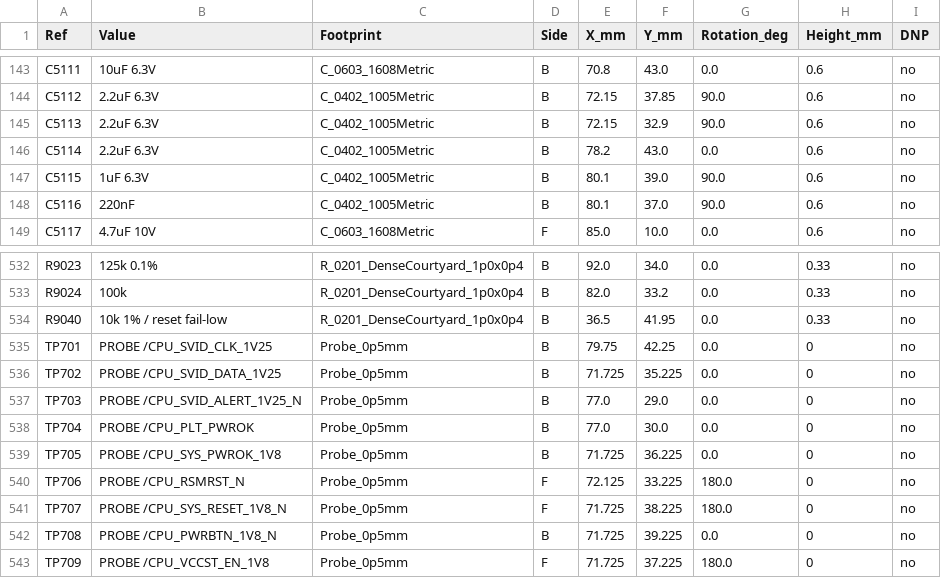
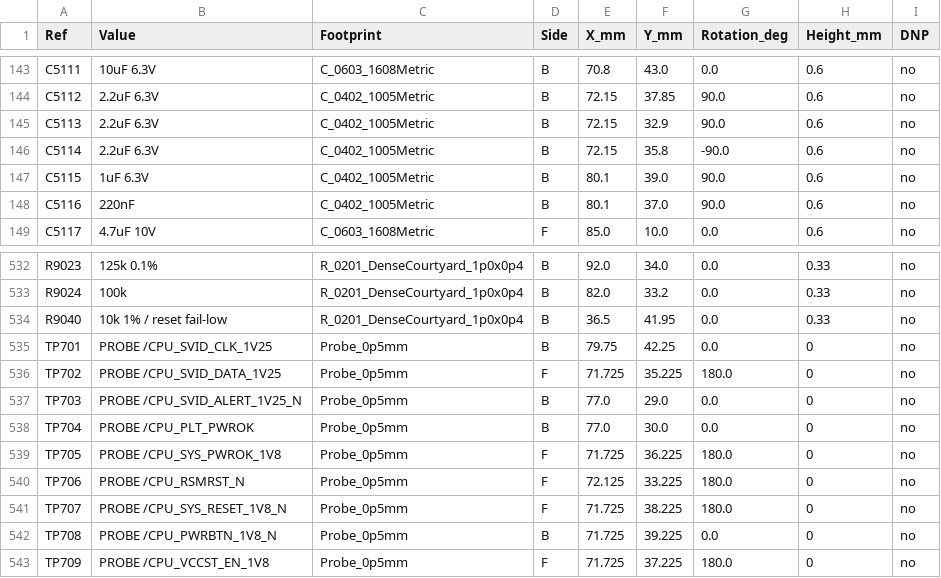
Before and after one commit to isarmg/pcie-switch-2, a CSV file: outputs/PCIe_E1S_96x45_USB12mm_RevW/BOM.csv, drawn as a sheet; only a part is shown, gaps mark what is left out.

```diff
--- a/outputs/PCIe_E1S_96x45_USB12mm_RevW/BOM.csv
+++ b/outputs/PCIe_E1S_96x45_USB12mm_RevW/BOM.csv
@@ -145,3 +145,3 @@ C5112,2.2uF 6.3V,C_0402_1005Metric,B,72.15,37.85,90.0,0.6,no
 C5113,2.2uF 6.3V,C_0402_1005Metric,B,72.15,32.9,90.0,0.6,no
-C5114,2.2uF 6.3V,C_0402_1005Metric,B,78.2,43.0,0.0,0.6,no
+C5114,2.2uF 6.3V,C_0402_1005Metric,B,72.15,35.8,-90.0,0.6,no
 C5115,1uF 6.3V,C_0402_1005Metric,B,80.1,39.0,90.0,0.6,no
@@ -535,6 +535,6 @@ R9040,10k 1% / reset fail-low,R_0201_DenseCourtyard_1p0x0p4,B,36.5,41.95,0.0,0.3
 TP701,PROBE /CPU_SVID_CLK_1V25,Probe_0p5mm,B,79.75,42.25,0.0,0,no
-TP702,PROBE /CPU_SVID_DATA_1V25,Probe_0p5mm,B,71.725,35.225,0.0,0,no
+TP702,PROBE /CPU_SVID_DATA_1V25,Probe_0p5mm,F,71.725,35.225,180.0,0,no
 TP703,PROBE /CPU_SVID_ALERT_1V25_N,Probe_0p5mm,B,77.0,29.0,0.0,0,no
 TP704,PROBE /CPU_PLT_PWROK,Probe_0p5mm,B,77.0,30.0,0.0,0,no
-TP705,PROBE /CPU_SYS_PWROK_1V8,Probe_0p5mm,B,71.725,36.225,0.0,0,no
+TP705,PROBE /CPU_SYS_PWROK_1V8,Probe_0p5mm,F,71.725,36.225,180.0,0,no
 TP706,PROBE /CPU_RSMRST_N,Probe_0p5mm,F,72.125,33.225,180.0,0,no
```
Also changed, not shown: 24 other files.
